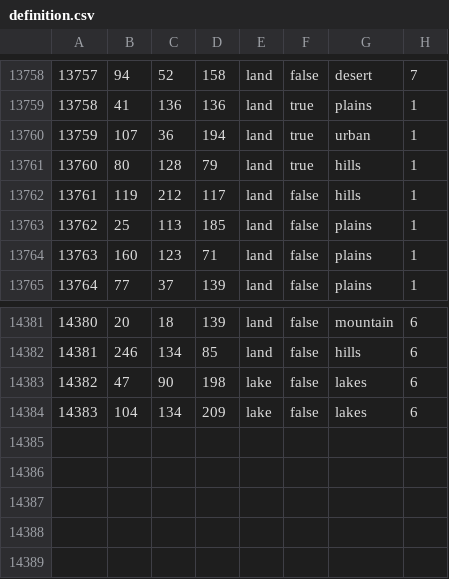
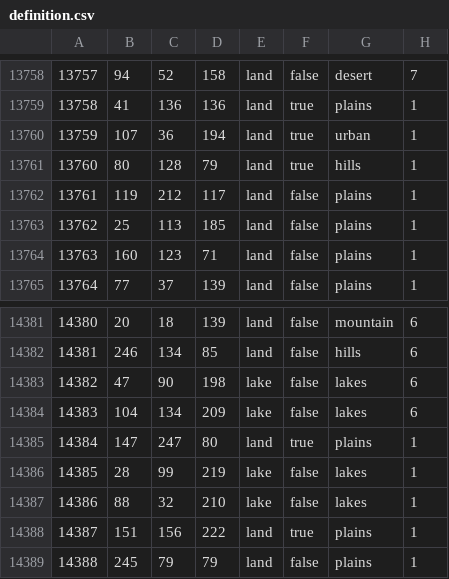
Before and after one commit to Kama-Pushka/Kursach-Fizika, a CSV file: map/definition.csv, drawn as a sheet; only a part is shown, gaps mark what is left out.

```diff
--- a/map/definition.csv
+++ b/map/definition.csv
@@ -13761,3 +13761,3 @@
 13760;80;128;79;land;true;hills;1
-13761;119;212;117;land;false;hills;1
+13761;119;212;117;land;false;plains;1
 13762;25;113;185;land;false;plains;1
@@ -14384 +14384,6 @@
 14383;104;134;209;lake;false;lakes;6
+14384;147;247;80;land;true;plains;1
+14385;28;99;219;lake;false;lakes;1
+14386;88;32;210;lake;false;lakes;1
+14387;151;156;222;land;true;plains;1
+14388;245;79;79;land;false;plains;1
```
Also changed, not shown: map/adjacencies.csv, 43 other files.
